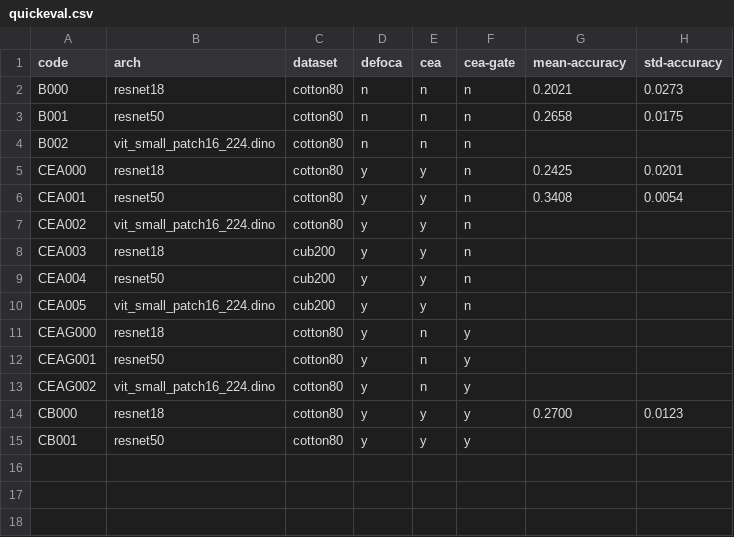
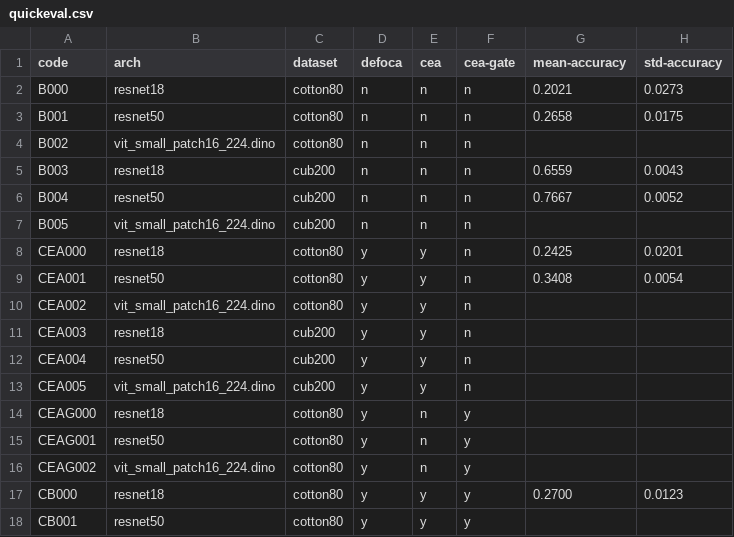
Before and after one commit to hibana2077/defoca, a CSV file: docs/quickeval.csv, drawn as a sheet; the diff names each change by its address in the sheet, - before the commit and + after, or states it on an @@ line.

Commit message:
feat: add B003, B004, and B005 entries to quickeval.csv; update B005 job script with new memory and walltime settings, and increase batch size

```diff
--- a/docs/quickeval.csv
+++ b/docs/quickeval.csv
+row 5: B003 | resnet18 | cub200 | n | n | n | 0.6559 | 0.0043
+row 6: B004 | resnet50 | cub200 | n | n | n | 0.7667 | 0.0052
+row 7: B005 | vit_small_patch16_224.dino | cub200 | n | n | n
```
Also changed, not shown: 1 other file.
